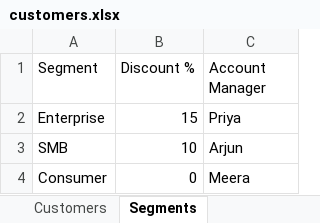
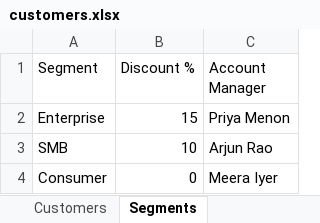
Before and after one commit to shp-08/excel-qa-app, an Excel workbook: samples/customers.xlsx, sheet Segments, drawn as a sheet; values as stored, in another font and other column widths than the file's, no borders; the diff names each change by its address in the sheet, - before the commit and + after, or states it on an @@ line.

```diff
--- a/samples/customers.xlsx (sheet Segments)
+++ b/samples/customers.xlsx (sheet Segments)
-C2 (Account Manager): Priya
+C2 (Account Manager): Priya Menon
-C3 (Account Manager): Arjun
+C3 (Account Manager): Arjun Rao
-C4 (Account Manager): Meera
+C4 (Account Manager): Meera Iyer
```
Also changed, not shown: sheet Customers, samples/employees.xlsx, samples/orders.xlsx, 30 other files.
